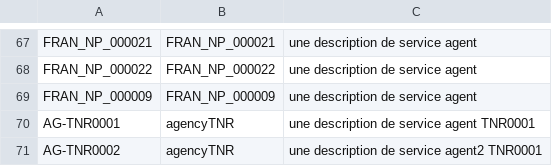
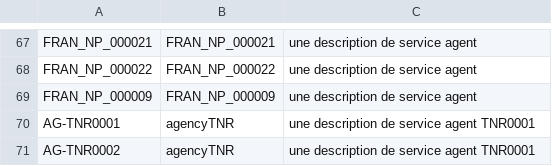
Before and after one commit to ProgrammeVitam/vitam-itests, a CSV file: data/agencies/agencies.csv, drawn as a sheet; only a part is shown, gaps mark what is left out.

Commit message:
fix tnr import and search originating agencies

```diff
--- a/data/agencies/agencies.csv
+++ b/data/agencies/agencies.csv
@@ -70,2 +70,2 @@ FRAN_NP_000009,FRAN_NP_000009,une description de service agent
 AG-TNR0001,agencyTNR,une description de service agent TNR0001
-AG-TNR0002,agencyTNR,une description de service agent2 TNR0001
+AG-TNR0002,agencyTNR,une description de service agent TNR0001
```
